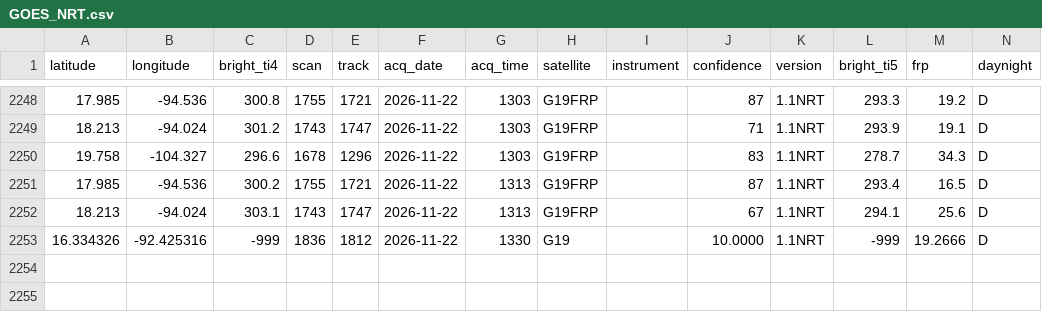
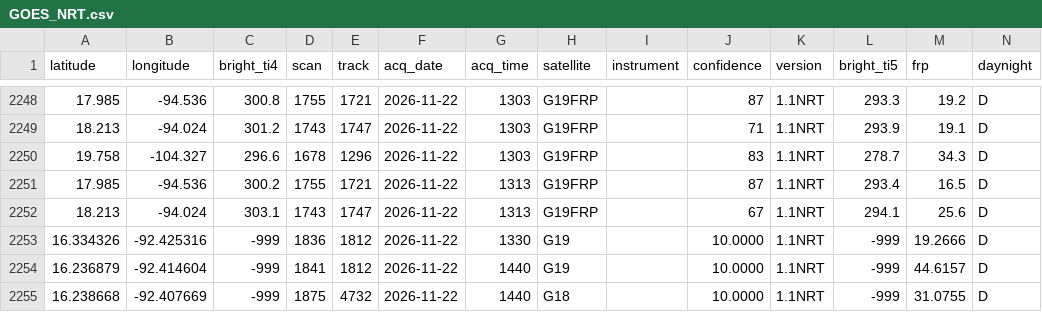
Before and after one commit to LopezRod777/mexico-fire-record, a CSV file: data/live/raw/GOES_NRT.csv, drawn as a sheet; only a part is shown, gaps mark what is left out; the diff names each change by its address in the sheet, - before the commit and + after, or states it on an @@ line.

```diff
--- a/data/live/raw/GOES_NRT.csv
+++ b/data/live/raw/GOES_NRT.csv
+row 2254: 16.236879 | -92.414604 | -999 | 1841 | 1812 | 2026-11-22 | 1440 | G19 |  | 10.0000 | 1.1NRT | -999 | 44.6157 | D
+row 2255: 16.238668 | -92.407669 | -999 | 1875 | 4732 | 2026-11-22 | 1440 | G18 |  | 10.0000 | 1.1NRT | -999 | 31.0755 | D
```
Also changed, not shown: 3 other files.
